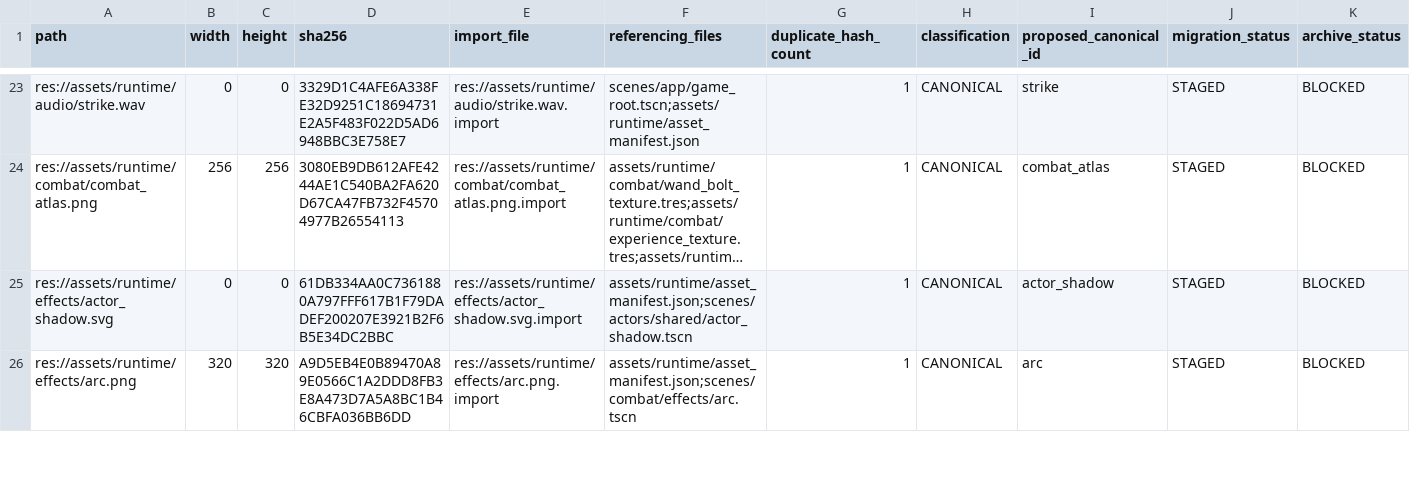
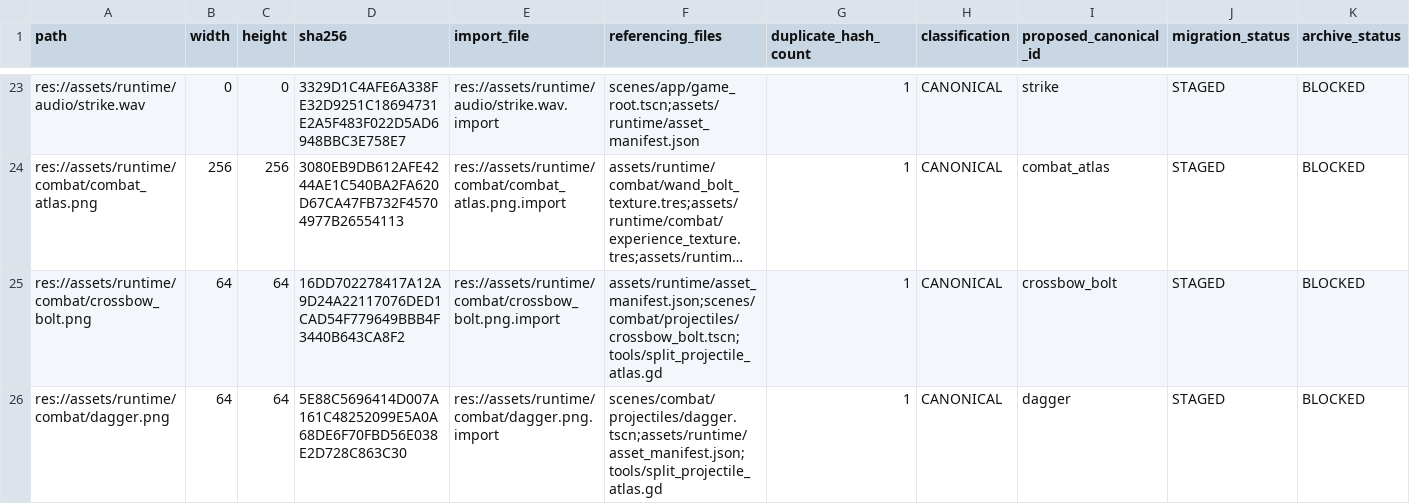
Before and after one commit to play3r4o/ashen-company, a CSV file: artifacts/foundation_cleanup/asset_audit.csv, drawn as a sheet; only a part is shown, gaps mark what is left out; the shorter side is filled out with more unchanged rows; long unchanged cells end in …; the diff covers the shown part only; the diff names each change by its address in the sheet, - before the commit and + after, or states it on an @@ line.

Commit message:
Give each projectile dedicated production art

```diff
--- a/artifacts/foundation_cleanup/asset_audit.csv
+++ b/artifacts/foundation_cleanup/asset_audit.csv
+row 25: res://assets/runtime/combat/crossbow_bolt.png | 64 | 64 | 16DD702278417A12A9D24A22117076DED1CAD54F779649BBB4F3440B643CA8F2 | res://assets/runtime/combat/crossbow_bolt.png.import | assets/runtime/asset_manifest.json;scenes/combat/projectiles/crossbow_bolt.tscn;tools/split_projectile_atlas.gd | 1 | CANONICAL | crossbow_bolt | STAGED | BLOCKED
+row 26: res://assets/runtime/combat/dagger.png | 64 | 64 | 5E88C5696414D007A161C48252099E5A0A68DE6F70FBD56E038E2D728C863C30 | res://assets/runtime/combat/dagger.png.import | scenes/combat/projectiles/dagger.tscn;assets/runtime/asset_manifest.json;tools/split_projectile_atlas.gd | 1 | CANONICAL | dagger | STAGED | BLOCKED
```
Also changed, not shown: 2 added rows and 1 edited cell elsewhere in this file, 22 other files.
